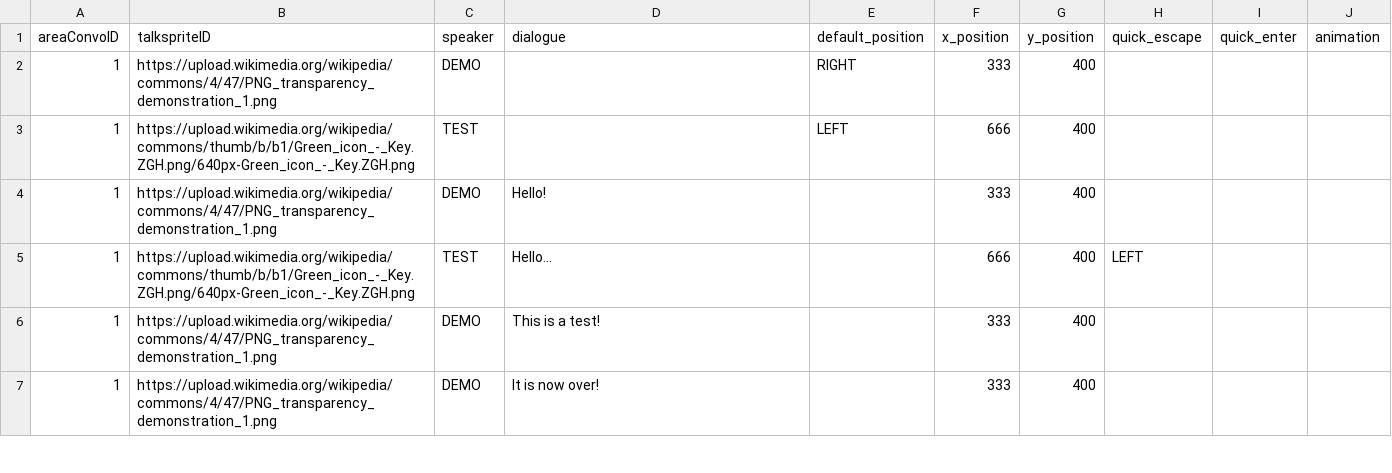
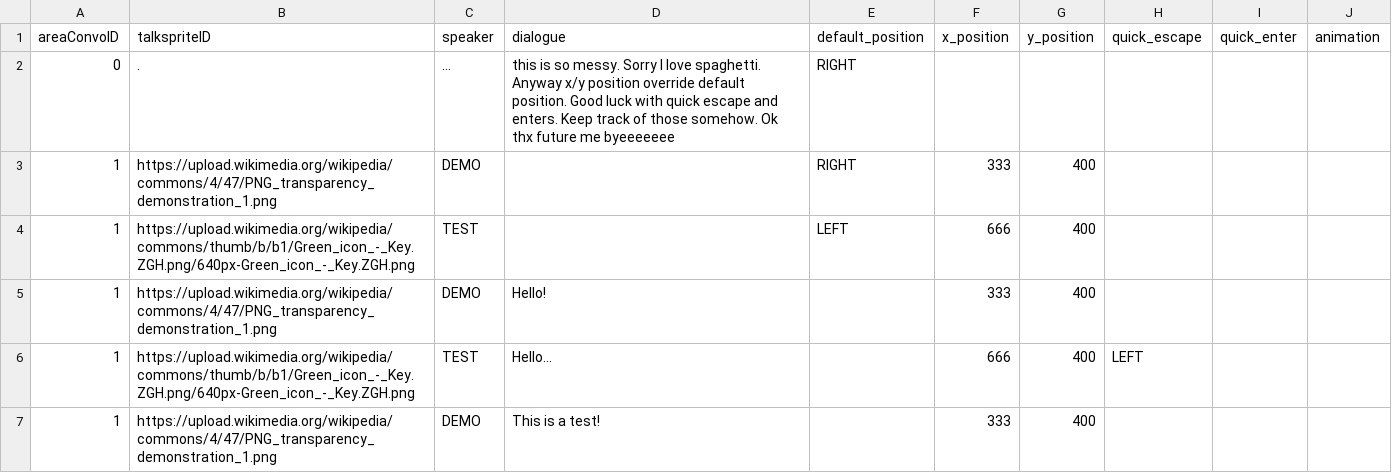
Before and after one commit to entomologist1/ttwopjsk, a CSV file: demo_image.csv, drawn as a sheet; only a part is shown; the shorter side is filled out with more unchanged rows; the diff names each change by its address in the sheet, - before the commit and + after, or states it on an @@ line.

Commit message:
Add files via upload

```diff
--- a/demo_image.csv
+++ b/demo_image.csv
+row 2: 0 | . | … | this is so messy. Sorry I love spaghetti. Anyway x/y position override default position. Good luck with quick escape and enters. Keep track of those somehow. Ok thx future me byeeeeeee | RIGHT
```
